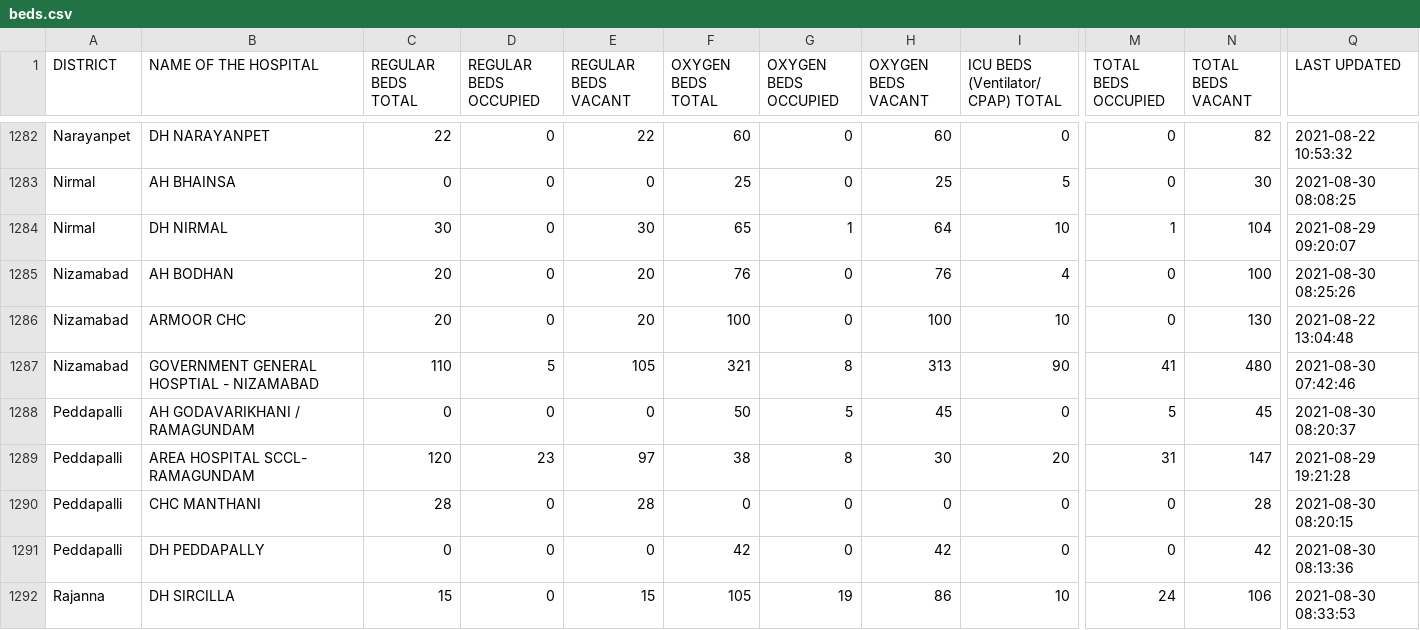
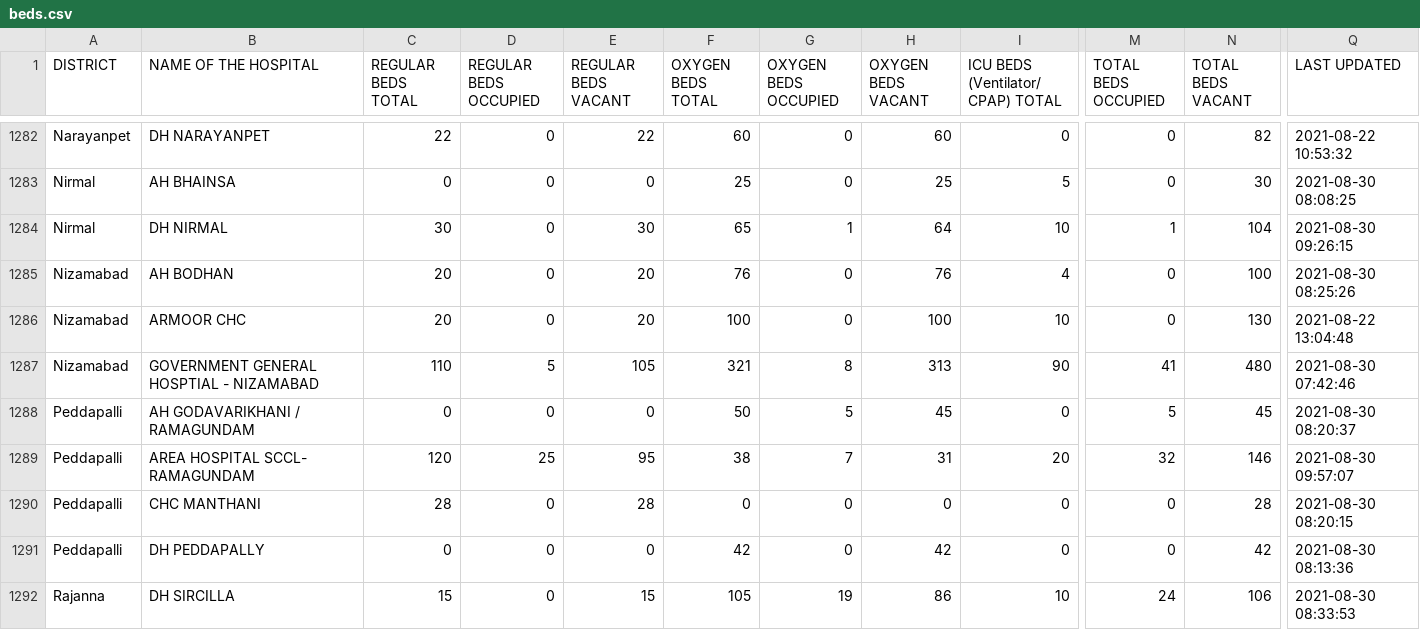
Before and after one commit to neshkatrapati/covid-telangana.github.io, a CSV file: data/beds.csv, drawn as a sheet; only a part is shown, gaps mark what is left out; the diff covers the shown part only; the diff names each change by its address in the sheet, - before the commit and + after, or states it on an @@ line.

```diff
--- a/data/beds.csv
+++ b/data/beds.csv
-Q1284 (LAST UPDATED): 2021-08-29 09:20:07
+Q1284 (LAST UPDATED): 2021-08-30 09:26:15
-D1289 (REGULAR BEDS OCCUPIED): 23
+D1289 (REGULAR BEDS OCCUPIED): 25
-E1289 (REGULAR BEDS VACANT): 97
+E1289 (REGULAR BEDS VACANT): 95
-G1289 (OXYGEN BEDS OCCUPIED): 8
+G1289 (OXYGEN BEDS OCCUPIED): 7
-H1289 (OXYGEN BEDS VACANT): 30
+H1289 (OXYGEN BEDS VACANT): 31
-M1289 (TOTAL BEDS OCCUPIED): 31
+M1289 (TOTAL BEDS OCCUPIED): 32
-N1289 (TOTAL BEDS VACANT): 147
+N1289 (TOTAL BEDS VACANT): 146
-Q1289 (LAST UPDATED): 2021-08-29 19:21:28
+Q1289 (LAST UPDATED): 2021-08-30 09:57:07
```
Also changed, not shown: 166 edited cells elsewhere in this file.
